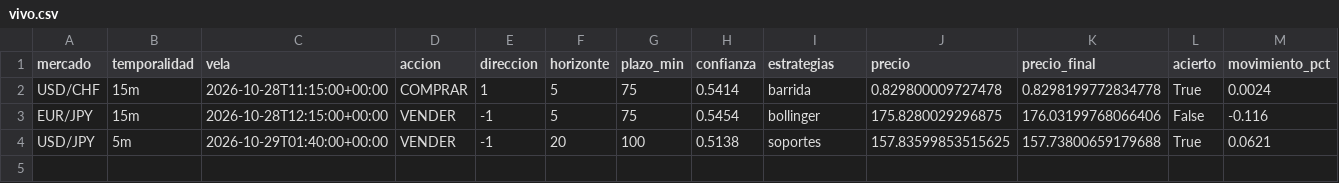
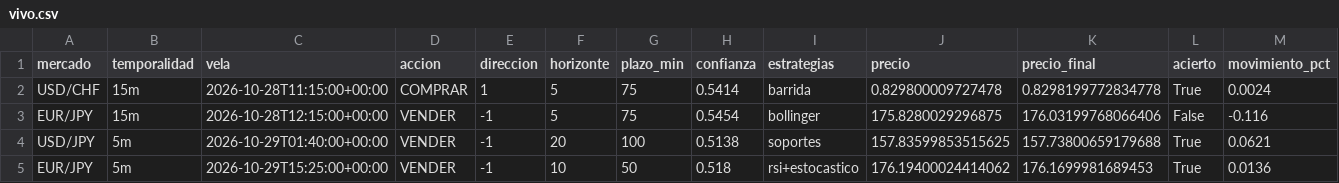
Before and after one commit to Andriuu20/analista-tecnico, a CSV file: vivo.csv, drawn as a sheet; only a part is shown; rows hold the shown columns only; the diff names each change by its address in the sheet, - before the commit and + after, or states it on an @@ line.

```diff
--- a/vivo.csv
+++ b/vivo.csv
+row 5: EUR/JPY | 5m | 2026-10-29T15:25:00+00:00 | VENDER | -1 | 10 | 50 | 0.518 | rsi+estocastico | 176.19400024414062 | 176.1699981689453 | True | 0.0136
```
Also changed, not shown: 2 other files.
